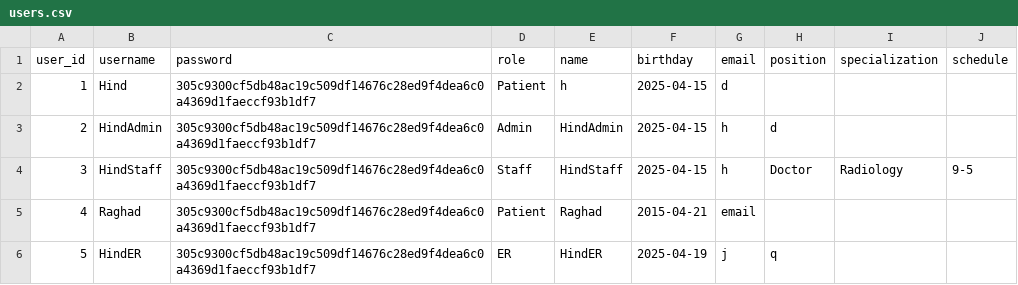
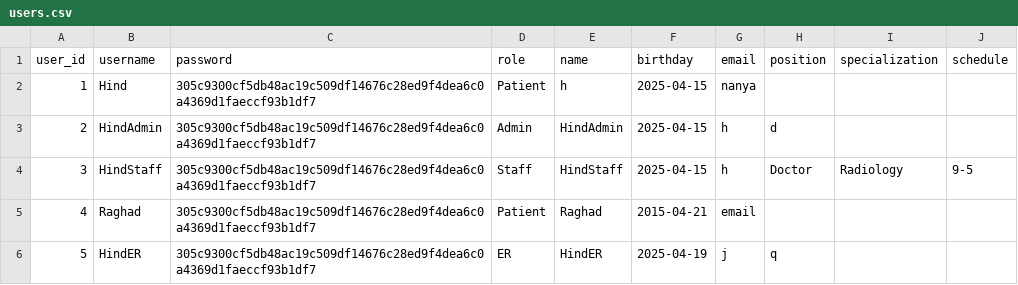
Before and after one commit to HindAlz/healthcare_app, a CSV file: data/users.csv, drawn as a sheet.

```diff
--- a/data/users.csv
+++ b/data/users.csv
@@ -1,3 +1,3 @@
 user_id,username,password,role,name,birthday,email,position,specialization,schedule
-1,Hind,305c9300cf5db48ac19c509df14676c28ed9f4dea6c0a4369d1faeccf93b1df7,Patient,h,2025-04-15,d,,,
+1,Hind,305c9300cf5db48ac19c509df14676c28ed9f4dea6c0a4369d1faeccf93b1df7,Patient,h,2025-04-15,nanya,,,
 2,HindAdmin,305c9300cf5db48ac19c509df14676c28ed9f4dea6c0a4369d1faeccf93b1df7,Admin,HindAdmin,2025-04-15,h,d,,
```
Also changed, not shown: 1 other file.
